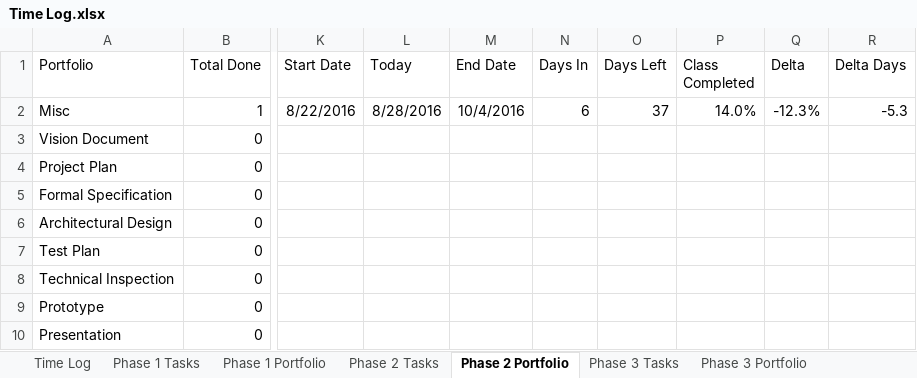
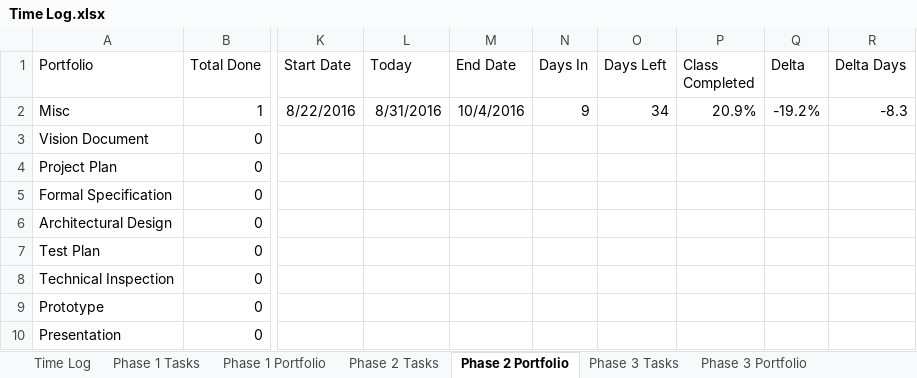
Before and after one commit to ttmarshall12/KSUMSE, an Excel workbook: Time Log.xlsx, sheet Phase 2 Portfolio, drawn as a sheet; only a part is shown, gaps mark what is left out; values as stored, in another font and other column widths than the file's, no borders; conditional formats not drawn; the diff names each change by its address in the sheet, - before the commit and + after, or states it on an @@ line.

```diff
--- a/Time Log.xlsx (sheet Phase 2 Portfolio)
+++ b/Time Log.xlsx (sheet Phase 2 Portfolio)
-L2 (Today): 8/28/2016
+L2 (Today): 8/31/2016
-N2 (Days In): 6
+N2 (Days In): 9
-O2 (Days Left): 37
+O2 (Days Left): 34
-P2 (Class Completed): 14.0%
+P2 (Class Completed): 20.9%
-Q2 (Delta): -12.3%
+Q2 (Delta): -19.2%
-R2 (Delta Days): -5.3
+R2 (Delta Days): -8.3
```
Also changed, not shown: sheet Project Overview, sheet Phase 1 Portfolio, sheet Time Log, sheet Phase 1 Tasks, sheet Phase 3 Portfolio, hidden cells, 7 other files.
